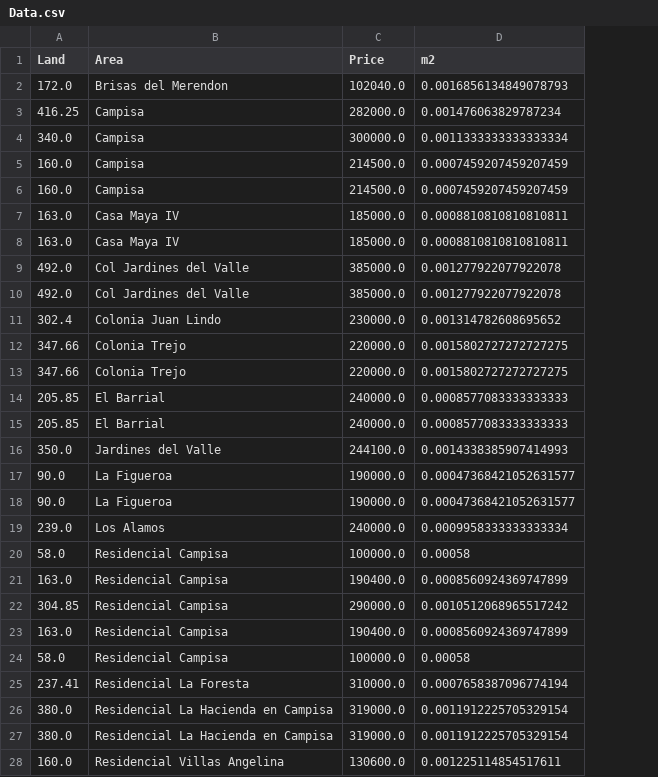
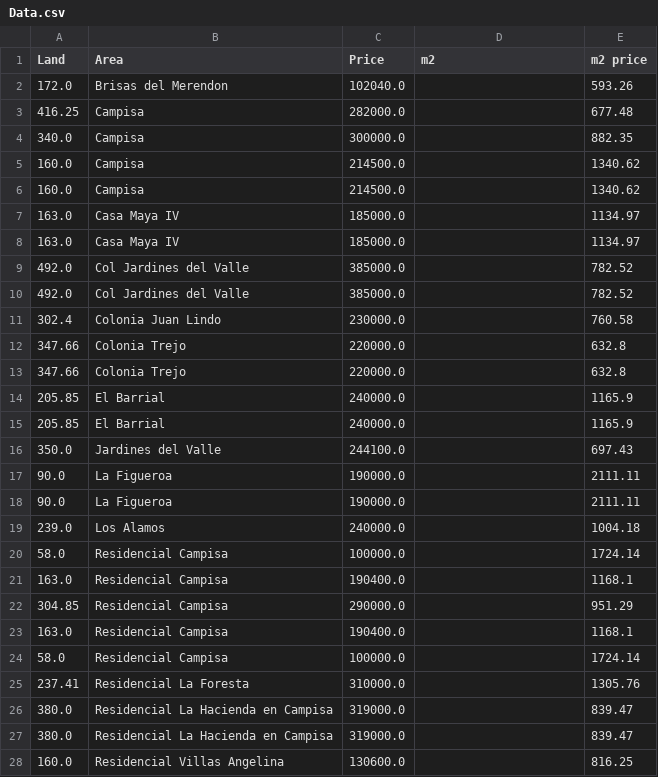
Before and after one commit to Jordanmatutel/sps-prices, a CSV file: Data.csv, drawn as a sheet; the diff names each change by its address in the sheet, - before the commit and + after, or states it on an @@ line.

```diff
--- a/Data.csv
+++ b/Data.csv
+column E (m2 price), rows 2-28: 593.26 | 677.48 | 882.35 | 1340.62 | 1340.62 | 1134.97 | 1134.97 | 782.52 | 782.52 | 760.58 | 632.8 | 632.8 | 1165.9 | 1165.9 | 697.43 | 2111.11 | 2111.11 | 1004.18 | 1724.14 | 1168.1 | 951.29 | 1168.1 | 1724.14 | 1305.76 | 839.47 | 839.47 | 816.25
-D2 (m2): 0.0016856134849078793
+D2 (m2): (empty)
-D3 (m2): 0.001476063829787234
+D3 (m2): (empty)
-D4 (m2): 0.0011333333333333334
+D4 (m2): (empty)
-D5:D6 (m2): 0.0007459207459207459
+D5:D6 (m2): (empty)
-D7:D8 (m2): 0.0008810810810810811
+D7:D8 (m2): (empty)
-D9:D10 (m2): 0.001277922077922078
+D9:D10 (m2): (empty)
-D11 (m2): 0.001314782608695652
+D11 (m2): (empty)
-D12:D13 (m2): 0.0015802727272727275
+D12:D13 (m2): (empty)
-D14:D15 (m2): 0.0008577083333333333
+D14:D15 (m2): (empty)
-D16 (m2): 0.0014338385907414993
+D16 (m2): (empty)
-D17:D18 (m2): 0.00047368421052631577
+D17:D18 (m2): (empty)
-D19 (m2): 0.0009958333333333334
+D19 (m2): (empty)
-D20 (m2): 0.00058
+D20 (m2): (empty)
-D21 (m2): 0.0008560924369747899
+D21 (m2): (empty)
-D22 (m2): 0.0010512068965517242
+D22 (m2): (empty)
-D23 (m2): 0.0008560924369747899
+D23 (m2): (empty)
-D24 (m2): 0.00058
+D24 (m2): (empty)
-D25 (m2): 0.0007658387096774194
+D25 (m2): (empty)
-D26:D27 (m2): 0.0011912225705329154
+D26:D27 (m2): (empty)
-D28 (m2): 0.001225114854517611
+D28 (m2): (empty)
```
Also changed, not shown: Mean_Price_in_Area.csv, 3 other files.
